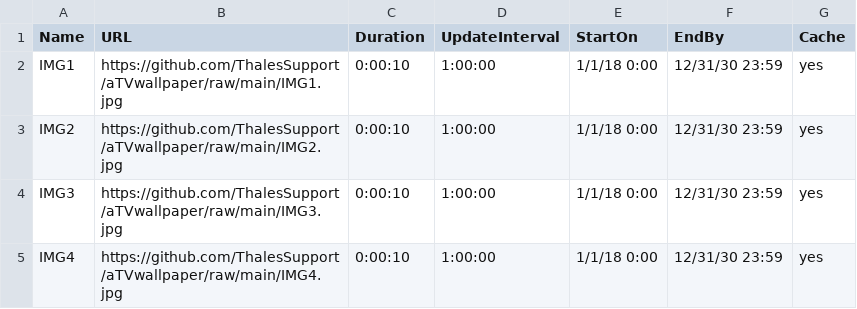
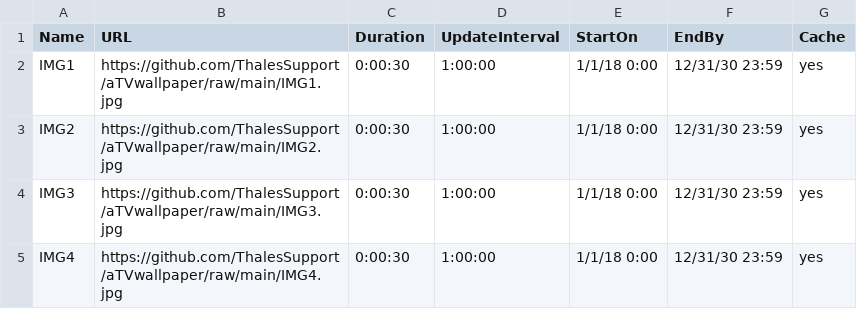
Before and after one commit to ThalesSupport/aTVwallpaper, a CSV file: tc.csv, drawn as a sheet.

Commit message:
Update tc.csv

```diff
--- a/tc.csv
+++ b/tc.csv
@@ -1,5 +1,5 @@
 Name,URL,Duration,UpdateInterval,StartOn,EndBy,Cache
-IMG1,https://github.com/ThalesSupport/aTVwallpaper/raw/main/IMG1.jpg,0:00:10,1:00:00,1/1/18 0:00,12/31/30 23:59,yes
-IMG2,https://github.com/ThalesSupport/aTVwallpaper/raw/main/IMG2.jpg,0:00:10,1:00:00,1/1/18 0:00,12/31/30 23:59,yes
-IMG3,https://github.com/ThalesSupport/aTVwallpaper/raw/main/IMG3.jpg,0:00:10,1:00:00,1/1/18 0:00,12/31/30 23:59,yes
-IMG4,https://github.com/ThalesSupport/aTVwallpaper/raw/main/IMG4.jpg,0:00:10,1:00:00,1/1/18 0:00,12/31/30 23:59,yes
+IMG1,https://github.com/ThalesSupport/aTVwallpaper/raw/main/IMG1.jpg,0:00:30,1:00:00,1/1/18 0:00,12/31/30 23:59,yes
+IMG2,https://github.com/ThalesSupport/aTVwallpaper/raw/main/IMG2.jpg,0:00:30,1:00:00,1/1/18 0:00,12/31/30 23:59,yes
+IMG3,https://github.com/ThalesSupport/aTVwallpaper/raw/main/IMG3.jpg,0:00:30,1:00:00,1/1/18 0:00,12/31/30 23:59,yes
+IMG4,https://github.com/ThalesSupport/aTVwallpaper/raw/main/IMG4.jpg,0:00:30,1:00:00,1/1/18 0:00,12/31/30 23:59,yes
```
